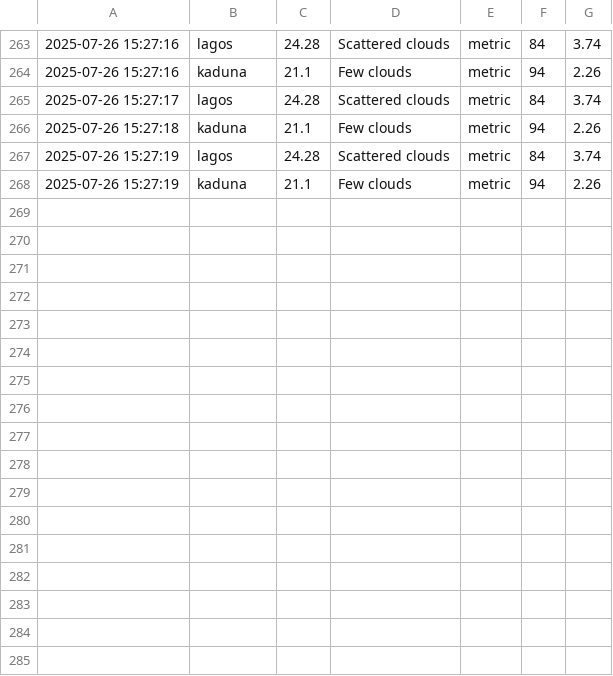
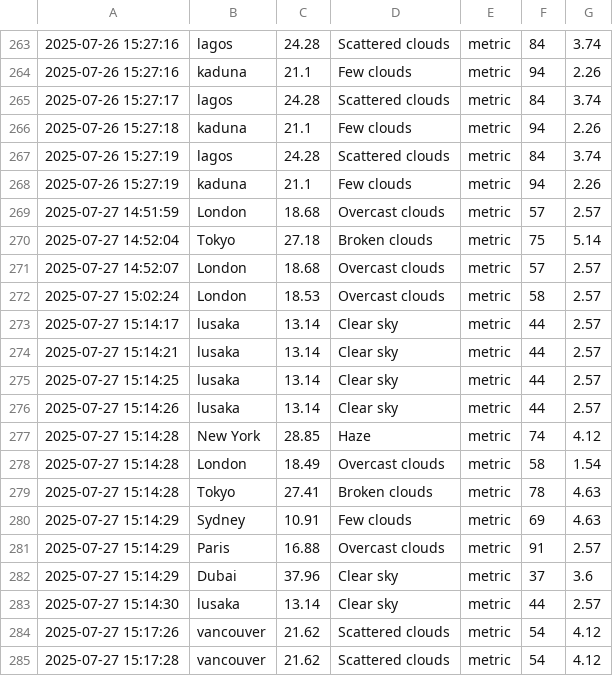
Before and after one commit to khlokov200/Capstone-Project, a CSV file: data/weather_log.csv, drawn as a sheet; only a part is shown, gaps mark what is left out; the diff names each change by its address in the sheet, - before the commit and + after, or states it on an @@ line.

```diff
--- a/data/weather_log.csv
+++ b/data/weather_log.csv
+row 269: 2025-07-27 14:51:59 | London | 18.68 | Overcast clouds | metric | 57 | 2.57
+row 270: 2025-07-27 14:52:04 | Tokyo | 27.18 | Broken clouds | metric | 75 | 5.14
+row 271: 2025-07-27 14:52:07 | London | 18.68 | Overcast clouds | metric | 57 | 2.57
+row 272: 2025-07-27 15:02:24 | London | 18.53 | Overcast clouds | metric | 58 | 2.57
+row 273: 2025-07-27 15:14:17 | lusaka | 13.14 | Clear sky | metric | 44 | 2.57
+row 274: 2025-07-27 15:14:21 | lusaka | 13.14 | Clear sky | metric | 44 | 2.57
+row 275: 2025-07-27 15:14:25 | lusaka | 13.14 | Clear sky | metric | 44 | 2.57
+row 276: 2025-07-27 15:14:26 | lusaka | 13.14 | Clear sky | metric | 44 | 2.57
+row 277: 2025-07-27 15:14:28 | New York | 28.85 | Haze | metric | 74 | 4.12
+row 278: 2025-07-27 15:14:28 | London | 18.49 | Overcast clouds | metric | 58 | 1.54
+row 279: 2025-07-27 15:14:28 | Tokyo | 27.41 | Broken clouds | metric | 78 | 4.63
+row 280: 2025-07-27 15:14:29 | Sydney | 10.91 | Few clouds | metric | 69 | 4.63
+row 281: 2025-07-27 15:14:29 | Paris | 16.88 | Overcast clouds | metric | 91 | 2.57
+row 282: 2025-07-27 15:14:29 | Dubai | 37.96 | Clear sky | metric | 37 | 3.6
+row 283: 2025-07-27 15:14:30 | lusaka | 13.14 | Clear sky | metric | 44 | 2.57
+row 284: 2025-07-27 15:17:26 | vancouver | 21.62 | Scattered clouds | metric | 54 | 4.12
+row 285: 2025-07-27 15:17:28 | vancouver | 21.62 | Scattered clouds | metric | 54 | 4.12
```
Also changed, not shown: 33 other files.
